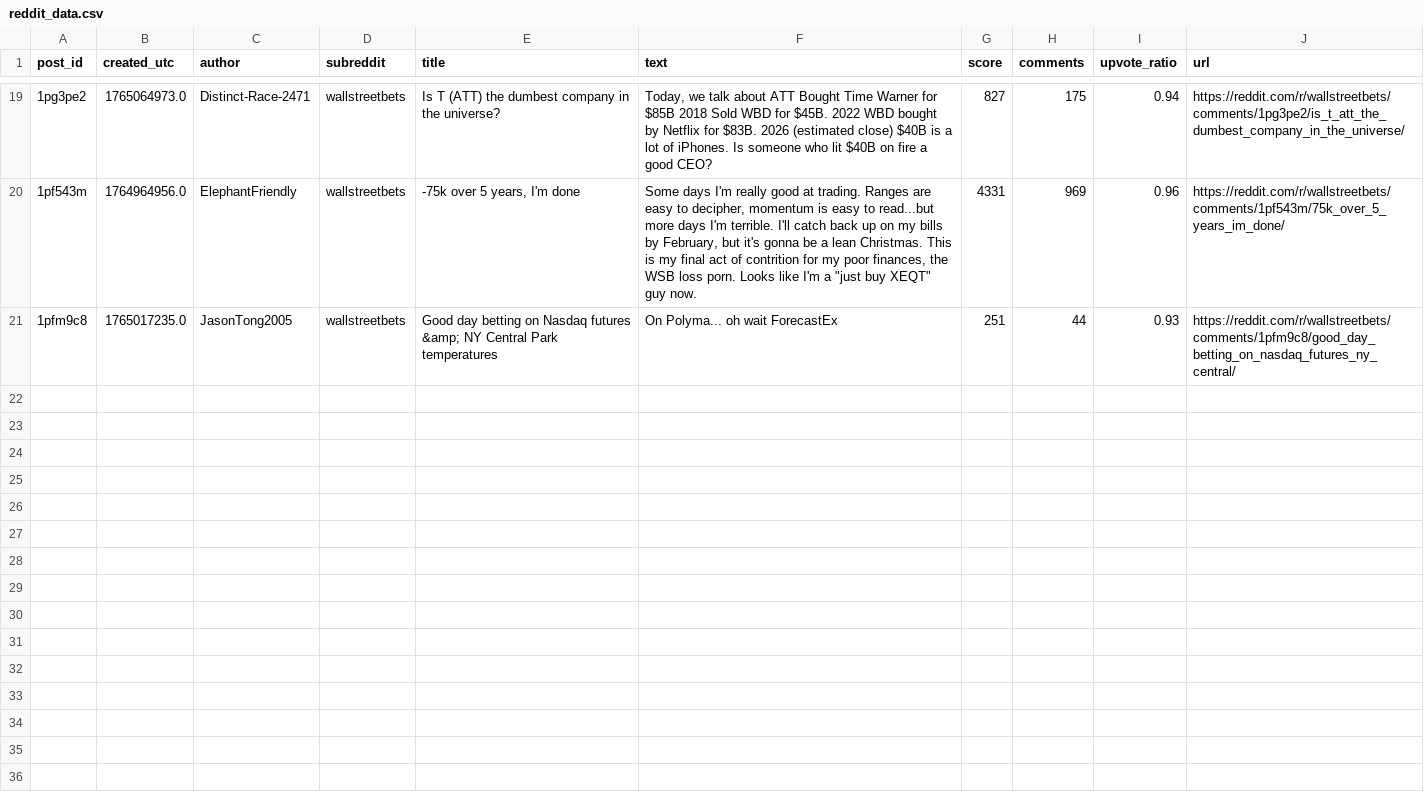
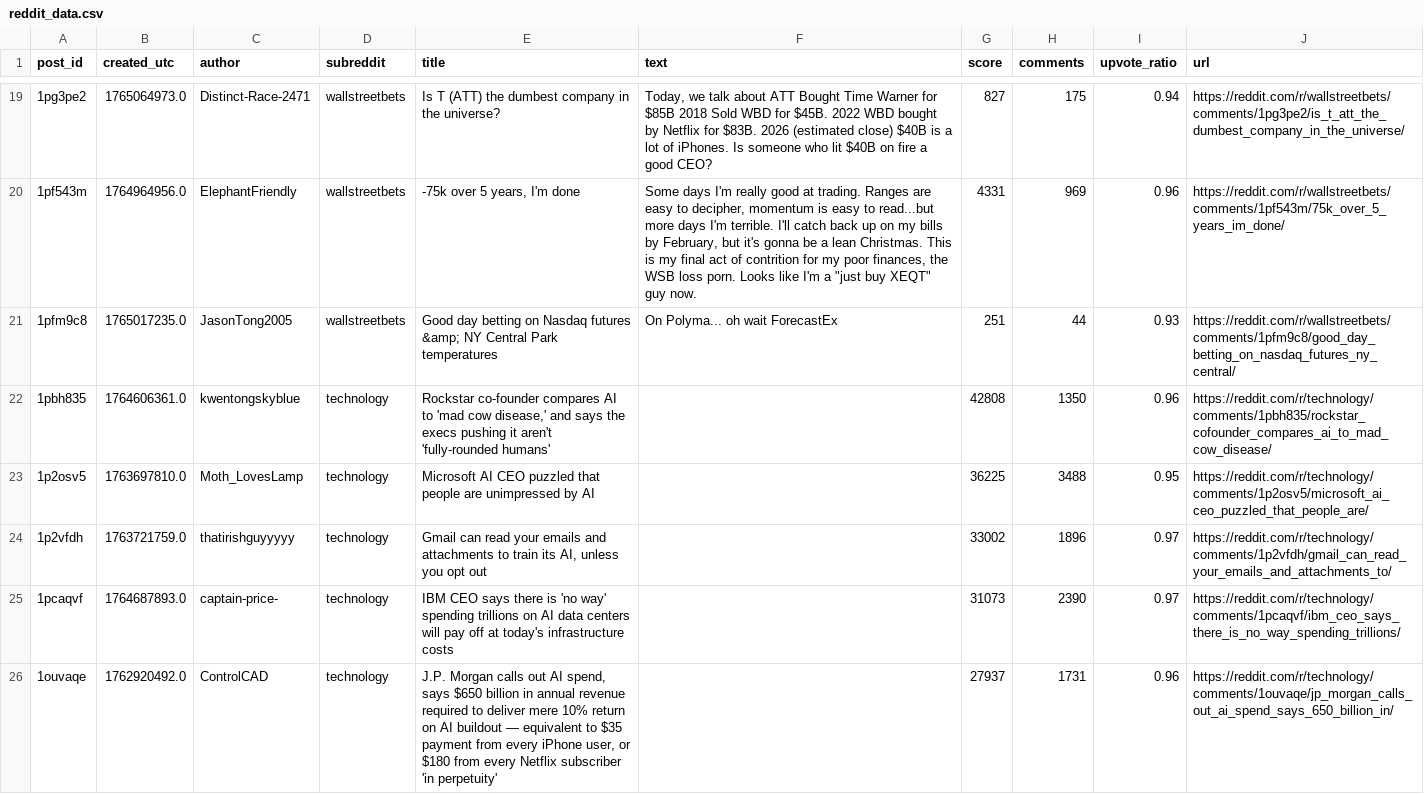
Before and after one commit to aryan-cs/grok-trader, a CSV file: datafeed/reddit/reddit_data.csv, drawn as a sheet; only a part is shown, gaps mark what is left out; the diff covers the shown part only.

```diff
--- a/datafeed/reddit/reddit_data.csv
+++ b/datafeed/reddit/reddit_data.csv
@@ -21 +21,6 @@ post_id,created_utc,author,subreddit,title,text,score,comments,upvote_ratio,url
 1pfm9c8,1765017235.0,JasonTong2005,wallstreetbets,Good day betting on Nasdaq futures &amp; NY Central Park temperatures,On Polyma... oh wait ForecastEx,251,44,0.93,https://reddit.com/r/wallstreetbets/comments/1pfm9c8/good_day_betting_on_nasdaq_futures_ny_central/
+1pbh835,1764606361.0,kwentongskyblue,technology,"Rockstar co-founder compares AI to 'mad cow disease,' and says the execs pushing it aren't 'fully-rounded humans'",,42808,1350,0.96,https://reddit.com/r/technology/comments/1pbh835/rockstar_cofounder_compares_ai_to_mad_cow_disease/
+1p2osv5,1763697810.0,Moth_LovesLamp,technology,Microsoft AI CEO puzzled that people are unimpressed by AI,,36225,3488,0.95,https://reddit.com/r/technology/comments/1p2osv5/microsoft_ai_ceo_puzzled_that_people_are/
+1p2vfdh,1763721759.0,thatirishguyyyyy,technology,"Gmail can read your emails and attachments to train its AI, unless you opt out",,33002,1896,0.97,https://reddit.com/r/technology/comments/1p2vfdh/gmail_can_read_your_emails_and_attachments_to/
+1pcaqvf,1764687893.0,captain-price-,technology,IBM CEO says there is 'no way' spending trillions on AI data centers will pay off at today's infrastructure costs,,31073,2390,0.97,https://reddit.com/r/technology/comments/1pcaqvf/ibm_ceo_says_there_is_no_way_spending_trillions/
+1ouvaqe,1762920492.0,ControlCAD,technology,"J.P. Morgan calls out AI spend, says $650 billion in annual revenue required to deliver mere 10% return on AI buildout — equivalent to $35 payment from every iPhone user, or $180 from every Netflix subscriber 'in perpetuity'",,27937,1731,0.96,https://reddit.com/r/technology/comments/1ouvaqe/jp_morgan_calls_out_ai_spend_says_650_billion_in/
```
Also changed, not shown: 5 added rows elsewhere in this file, datafeed/x/tweets_data.csv, 4 other files.
